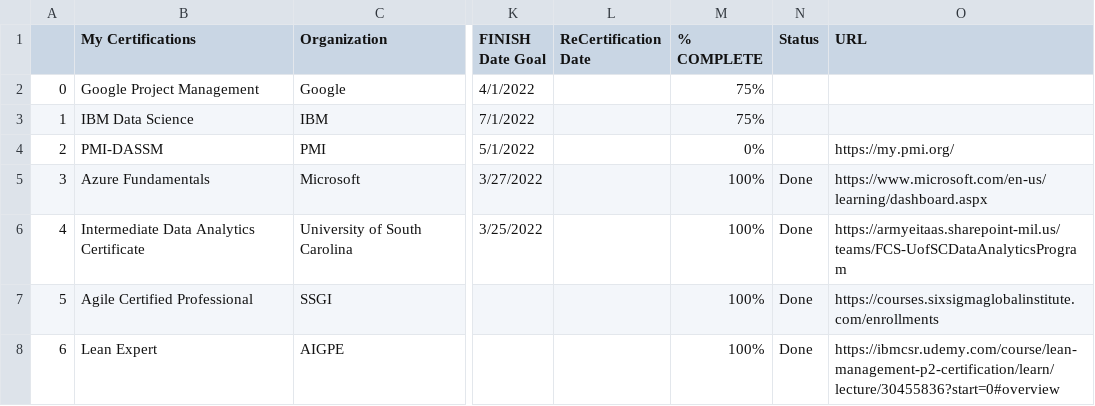
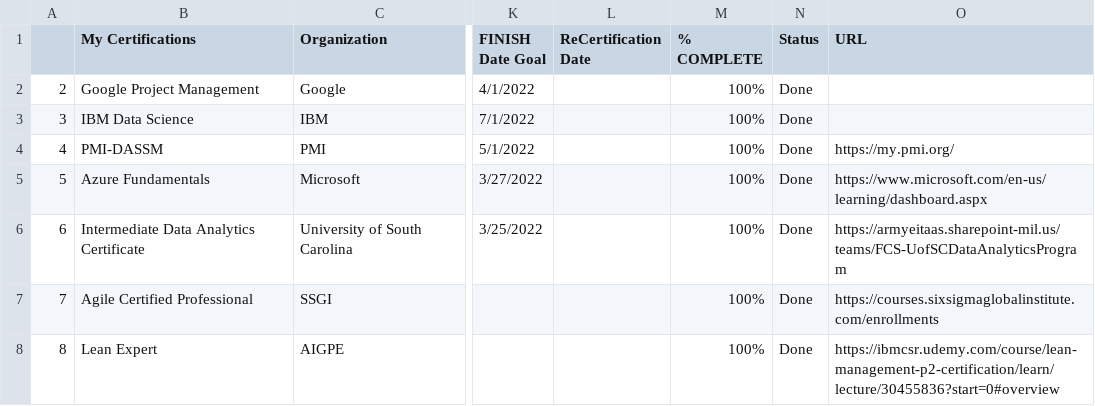
Before and after one commit to Cbhami/Coraline, a CSV file: ResumeProjects/df2.csv, drawn as a sheet; only a part is shown, gaps mark what is left out; the diff names each change by its address in the sheet, - before the commit and + after, or states it on an @@ line.

```diff
--- a/ResumeProjects/df2.csv
+++ b/ResumeProjects/df2.csv
@@ column A renumbered from row 2 down @@
-M2:M3 (% COMPLETE): 75%
+M2:M3 (% COMPLETE): 100%
-N2:N4 (Status): (empty)
+N2:N4 (Status): Done
-M4 (% COMPLETE): 0%
+M4 (% COMPLETE): 100%
```
Also changed, not shown: 2 other files.
